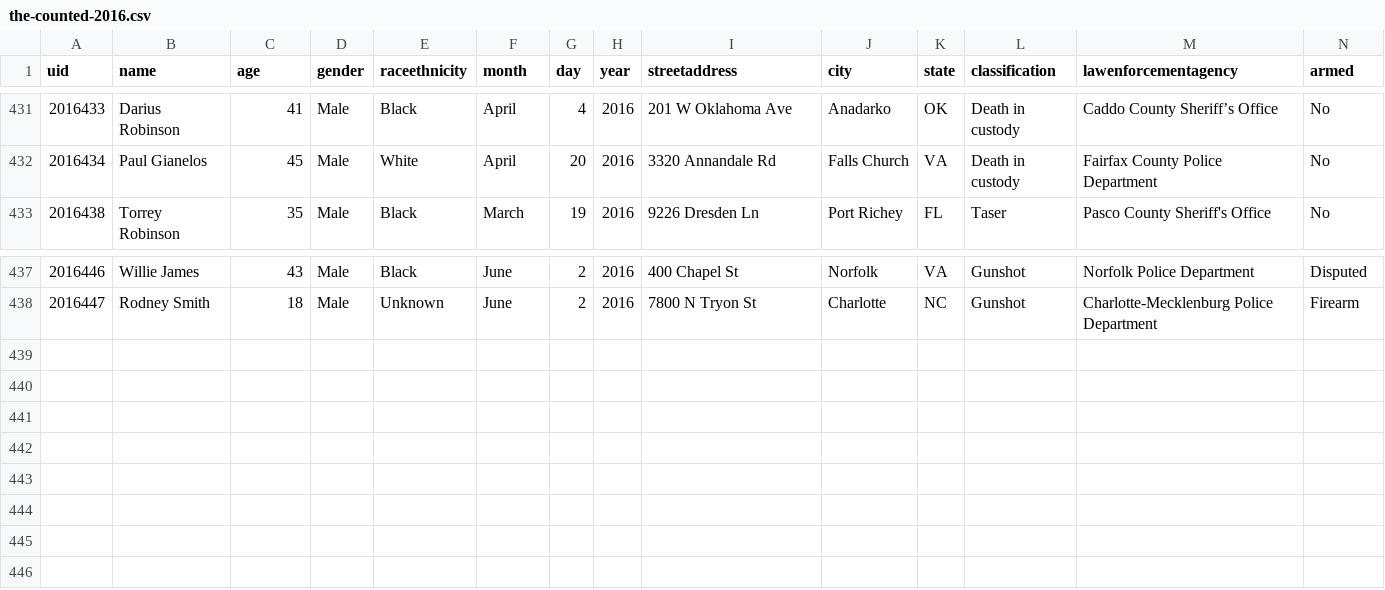
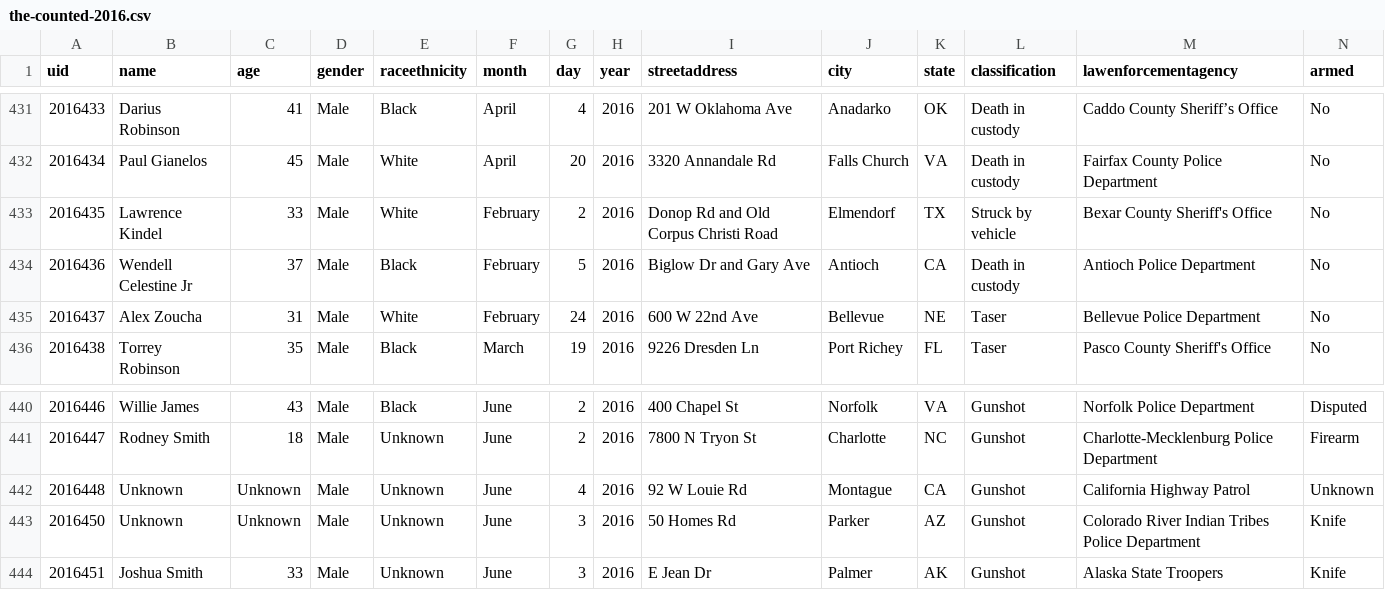
Before and after one commit to flother/thecounted, a CSV file: data/the-counted-2016.csv, drawn as a sheet; only a part is shown, gaps mark what is left out; the diff names each change by its address in the sheet, - before the commit and + after, or states it on an @@ line.

Commit message:
Add Joshua Smith and 5 others

```diff
--- a/data/the-counted-2016.csv
+++ b/data/the-counted-2016.csv
+row 433: 2016435 | Lawrence Kindel | 33 | Male | White | February | 2 | 2016 | Donop Rd and Old Corpus Christi Road | Elmendorf | TX | Struck by vehicle | Bexar County Sheriff's Office | No
+row 434: 2016436 | Wendell Celestine Jr | 37 | Male | Black | February | 5 | 2016 | Biglow Dr and Gary Ave | Antioch | CA | Death in custody | Antioch Police Department | No
+row 435: 2016437 | Alex Zoucha | 31 | Male | White | February | 24 | 2016 | 600 W 22nd Ave | Bellevue | NE | Taser | Bellevue Police Department | No
+row 442: 2016448 | Unknown | Unknown | Male | Unknown | June | 4 | 2016 | 92 W Louie Rd | Montague | CA | Gunshot | California Highway Patrol | Unknown
+row 443: 2016450 | Unknown | Unknown | Male | Unknown | June | 3 | 2016 | 50 Homes Rd | Parker | AZ | Gunshot | Colorado River Indian Tribes Police Department | Knife
+row 444: 2016451 | Joshua Smith | 33 | Male | Unknown | June | 3 | 2016 | E Jean Dr | Palmer | AK | Gunshot | Alaska State Troopers | Knife
```
